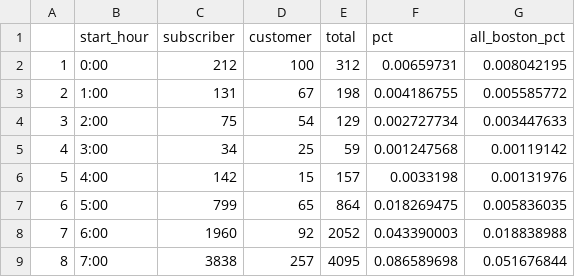
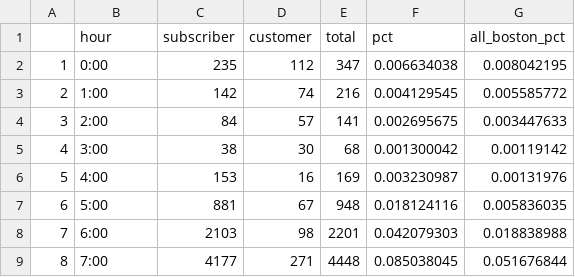
Before and after one commit to ashleyteow/project-team-7-bikes, a CSV file: data/chester_square_start_hour.csv, drawn as a sheet; only a part is shown; the diff covers the shown part only.

```diff
--- a/data/chester_square_start_hour.csv
+++ b/data/chester_square_start_hour.csv
@@ -1,9 +1,9 @@
-,start_hour,subscriber,customer,total,pct,all_boston_pct
-1,0:00,212,100,312,0.00659731,0.008042195
-2,1:00,131,67,198,0.004186755,0.005585772
-3,2:00,75,54,129,0.002727734,0.003447633
-4,3:00,34,25,59,0.001247568,0.00119142
-5,4:00,142,15,157,0.0033198,0.00131976
-6,5:00,799,65,864,0.018269475,0.005836035
-7,6:00,1960,92,2052,0.043390003,0.018838988
-8,7:00,3838,257,4095,0.086589698,0.051676844
+,hour,subscriber,customer,total,pct,all_boston_pct
+1,0:00,235,112,347,0.006634038,0.008042195
+2,1:00,142,74,216,0.004129545,0.005585772
+3,2:00,84,57,141,0.002695675,0.003447633
+4,3:00,38,30,68,0.001300042,0.00119142
+5,4:00,153,16,169,0.003230987,0.00131976
+6,5:00,881,67,948,0.018124116,0.005836035
+7,6:00,2103,98,2201,0.042079303,0.018838988
+8,7:00,4177,271,4448,0.085038045,0.051676844
```
Also changed, not shown: 64 edited cells elsewhere in this file, data/all_boston_end_hour.csv, data/chester_square_end_hour.csv, 2 other files.
